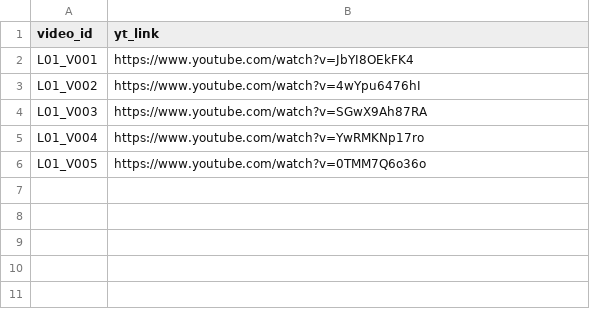
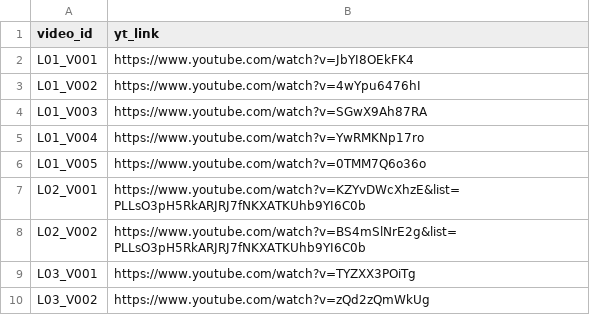
Before and after one commit to vtphatt2/AIC-HCMC-2026, a CSV file: notebooks/ytlink.csv, drawn as a sheet.

```diff
--- a/notebooks/ytlink.csv
+++ b/notebooks/ytlink.csv
@@ -6 +6,5 @@ L01_V004,https://www.youtube.com/watch?v=YwRMKNp17ro
 L01_V005,https://www.youtube.com/watch?v=0TMM7Q6o36o
+L02_V001,https://www.youtube.com/watch?v=KZYvDWcXhzE&list=PLLsO3pH5RkARJRJ7fNKXATKUhb9YI6C0b
+L02_V002,https://www.youtube.com/watch?v=BS4mSlNrE2g&list=PLLsO3pH5RkARJRJ7fNKXATKUhb9YI6C0b
+L03_V001,https://www.youtube.com/watch?v=TYZXX3POiTg
+L03_V002,https://www.youtube.com/watch?v=zQd2zQmWkUg
```
Also changed, not shown: 6 other files.
